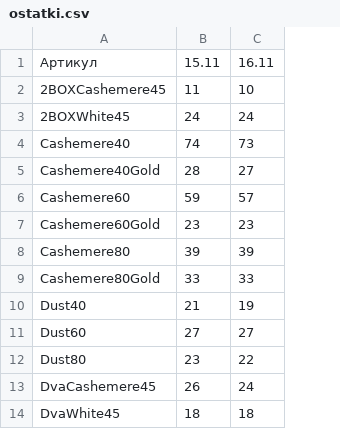
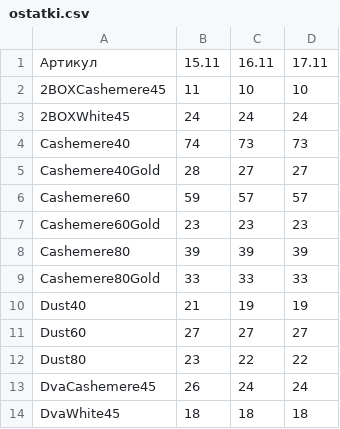
Before and after one commit to vladrabota94-wq/choice-feed, a CSV file: ostatki.csv, drawn as a sheet; only a part is shown; the diff names each change by its address in the sheet, - before the commit and + after, or states it on an @@ line.

Commit message:
Остатки 17.11.2026 (SelSup WB)

```diff
--- a/ostatki.csv
+++ b/ostatki.csv
+column D, rows 1-14: 17.11 | 10 | 24 | 73 | 27 | 57 | 23 | 39 | 33 | 19 | 27 | 22 | 24 | 18
```
